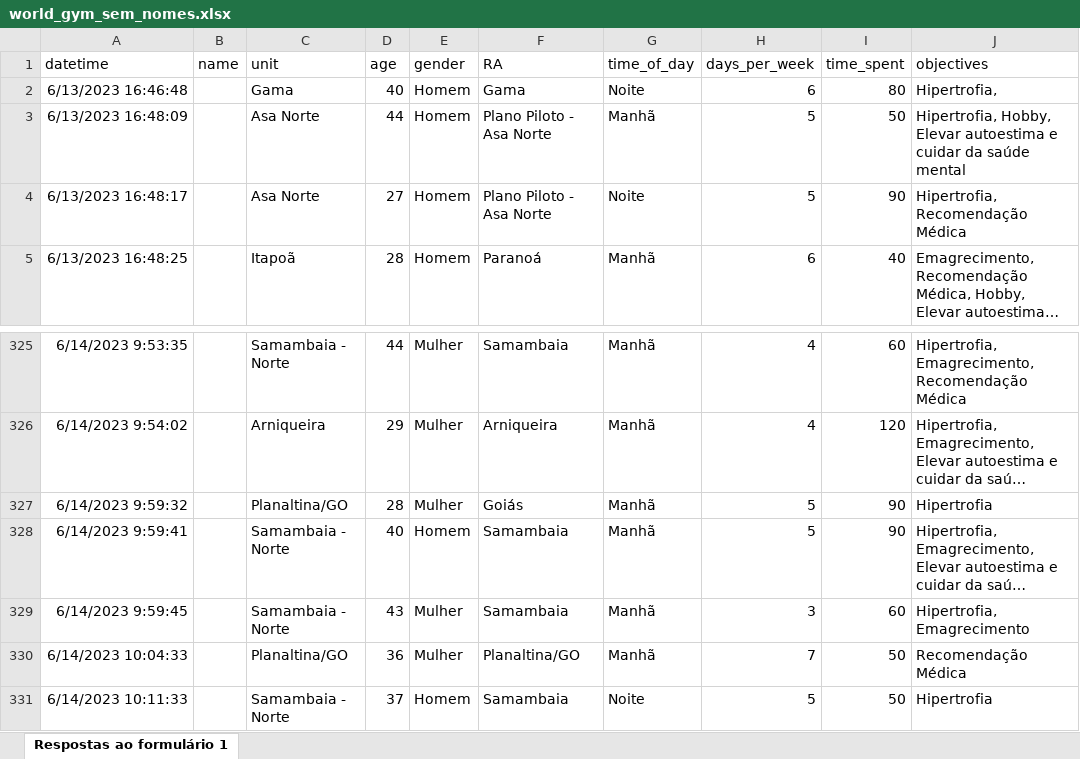
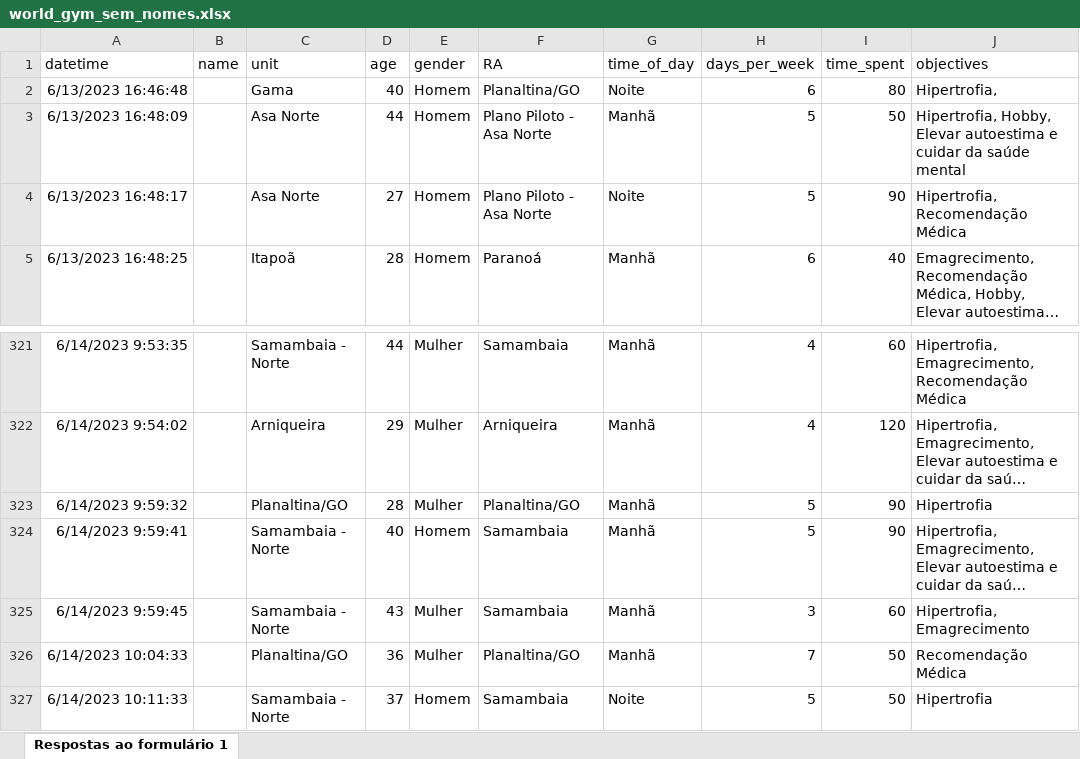
Before and after one commit to n3vrmr/world-gym, an Excel workbook: dados_sem_nomes/world_gym_sem_nomes.xlsx, sheet Respostas ao formulário 1, drawn as a sheet; only a part is shown, gaps mark what is left out; long unchanged cells end in …; values as stored, in another font and other column widths than the file's, no borders; charts and pictures not drawn; addresses are those after the commit; the diff covers the shown part only; the diff names each change by its address in the sheet, - before the commit and + after, or states it on an @@ line.

```diff
--- a/dados_sem_nomes/world_gym_sem_nomes.xlsx (sheet Respostas ao formulário 1)
+++ b/dados_sem_nomes/world_gym_sem_nomes.xlsx (sheet Respostas ao formulário 1)
-F2 (RA): Gama
+F2 (RA): Planaltina/GO
-F323 (RA): Goiás
+F323 (RA): Planaltina/GO
```
Also changed, not shown: 4 removed rows and 4 edited cells elsewhere in this sheet.
